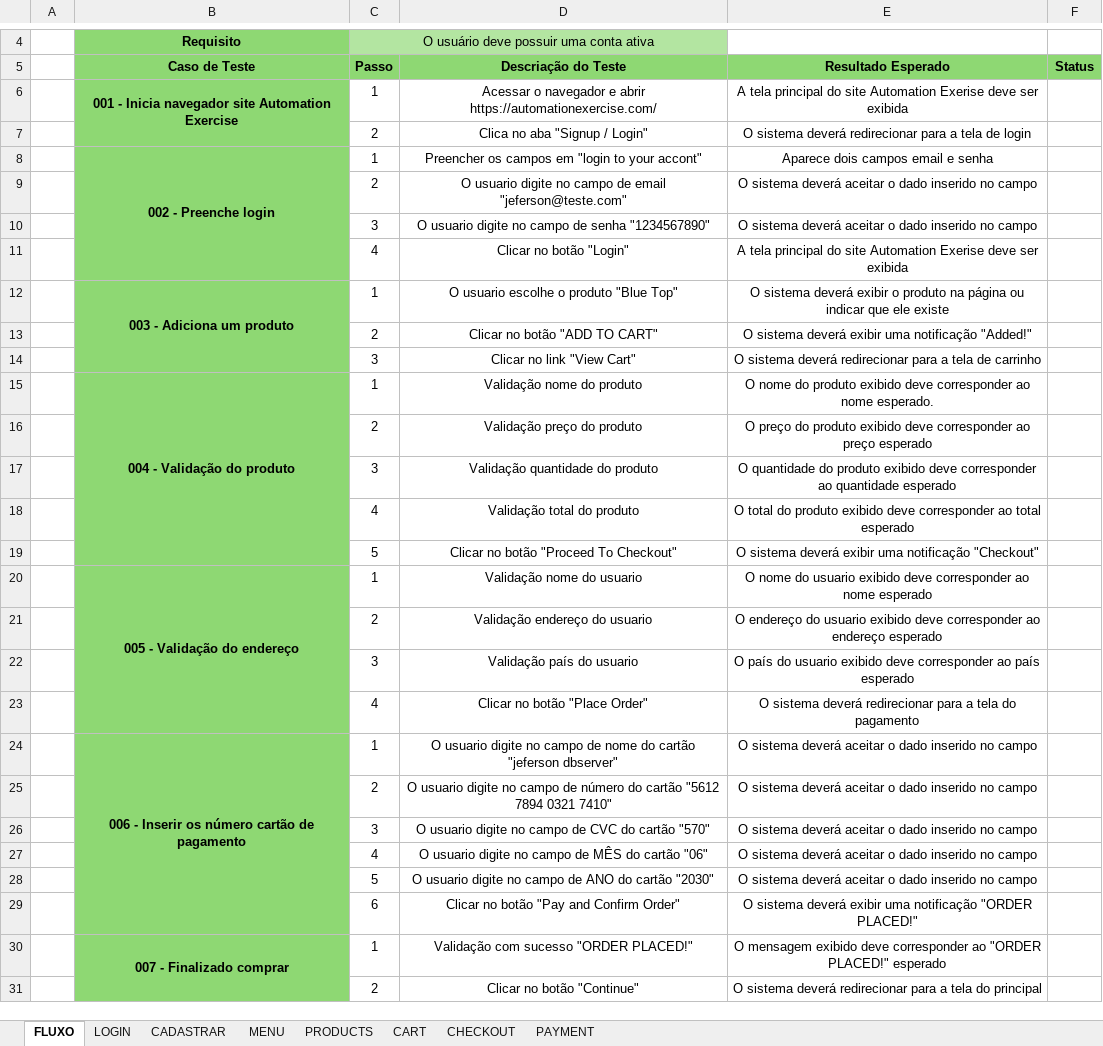
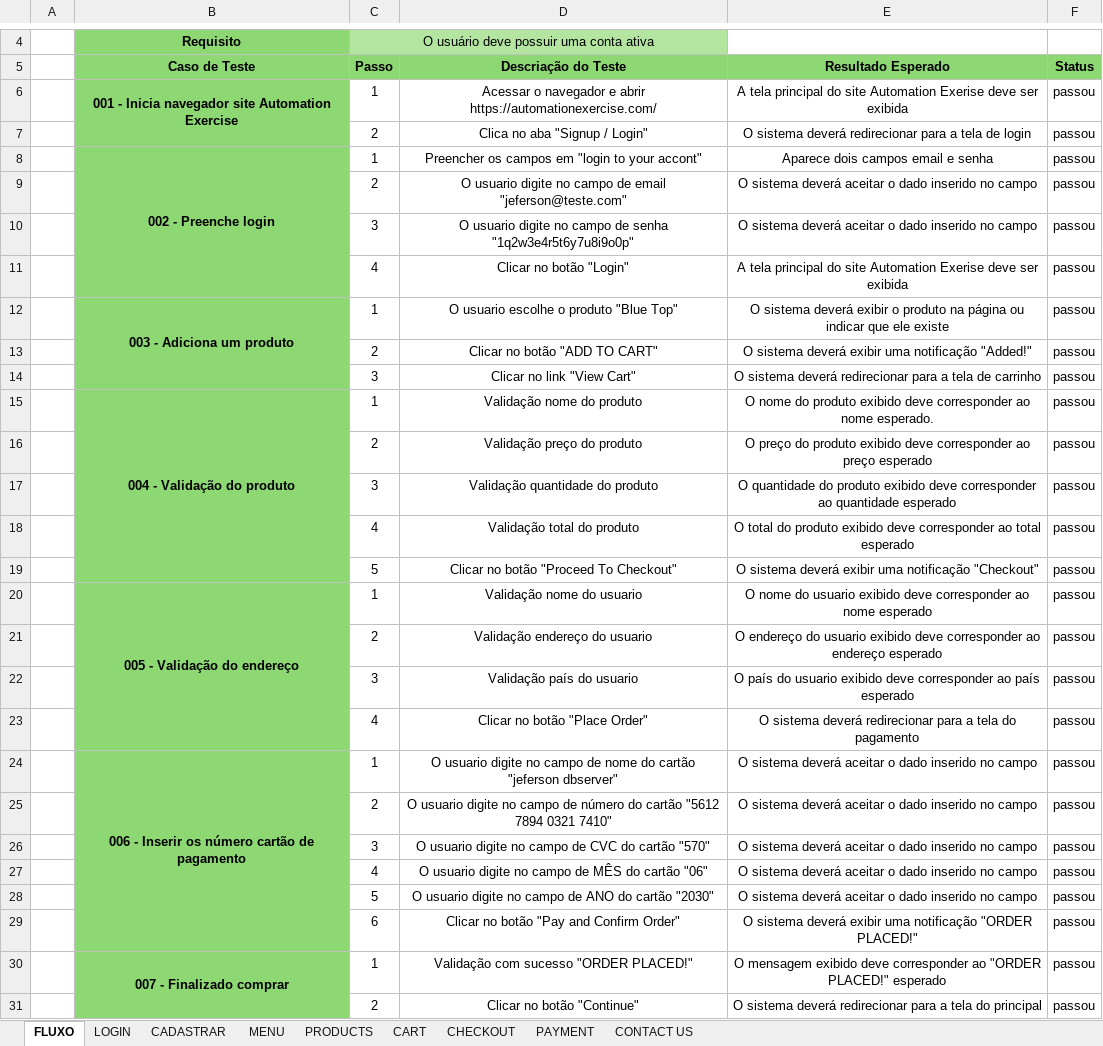
Before and after one commit to JefersonEugenio/AutomationExerciseCucumber, an Excel workbook: Documentos/Cenarios/Automation Exercise.xlsx, sheet FLUXO, drawn as a sheet; only a part is shown, gaps mark what is left out; values as stored, in another font and other column widths than the file's, no borders; charts and pictures not drawn; the diff names each change by its address in the sheet, - before the commit and + after, or states it on an @@ line.

Commit message:
Atualizado caso de teste

```diff
--- a/Documentos/Cenarios/Automation Exercise.xlsx (sheet FLUXO)
+++ b/Documentos/Cenarios/Automation Exercise.xlsx (sheet FLUXO)
+sheet tab: CONTACT US
-F6:F31 (Status): (empty)
+F6:F31 (Status): passou
-D10 (Descriação do Teste): …de senha "1234567890"
+D10 (Descriação do Teste): …de senha "1q2w3e4r5t6y7u8i9o0p"
```
Also changed, not shown: sheet CADASTRAR, sheet PAYMENT, sheet LOGIN, sheet PRODUCTS, sheet CART, sheet MENU, 1 more sheet, charts or pictures.
